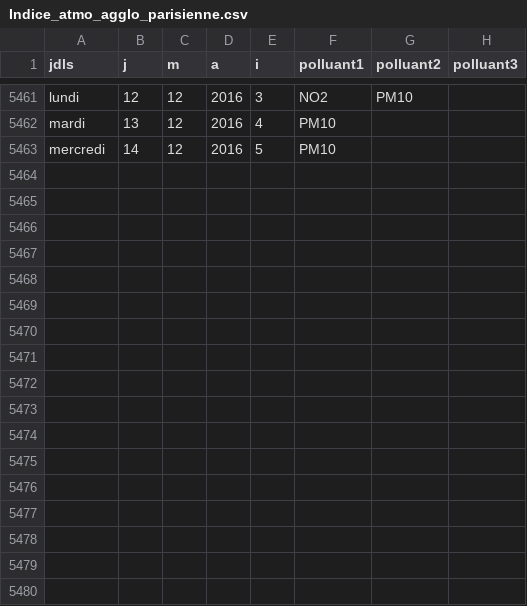
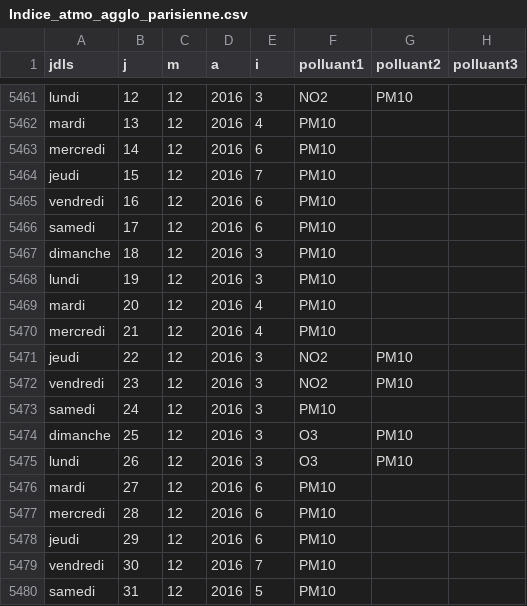
Before and after one commit to decodeurs/data, a CSV file: data/Indice_atmo_agglo_parisienne.csv, drawn as a sheet; only a part is shown, gaps mark what is left out.

Commit message:
Mise à jour décembre 2016

```diff
--- a/data/Indice_atmo_agglo_parisienne.csv
+++ b/data/Indice_atmo_agglo_parisienne.csv
@@ -5462,2 +5462,19 @@ lundi,12,12,2016,3,NO2,PM10,
 mardi,13,12,2016,4,PM10,,
-mercredi,14,12,2016,5,PM10,,
+mercredi,14,12,2016,6,PM10,,
+jeudi,15,12,2016,7,PM10,,
+vendredi,16,12,2016,6,PM10,,
+samedi,17,12,2016,6,PM10,,
+dimanche,18,12,2016,3,PM10,,
+lundi,19,12,2016,3,PM10,,
+mardi,20,12,2016,4,PM10,,
+mercredi,21,12,2016,4,PM10,,
+jeudi,22,12,2016,3,NO2,PM10,
+vendredi,23,12,2016,3,NO2,PM10,
+samedi,24,12,2016,3,PM10,,
+dimanche,25,12,2016,3,O3,PM10,
+lundi,26,12,2016,3,O3,PM10,
+mardi,27,12,2016,6,PM10,,
+mercredi,28,12,2016,6,PM10,,
+jeudi,29,12,2016,6,PM10,,
+vendredi,30,12,2016,7,PM10,,
+samedi,31,12,2016,5,PM10,,
```
